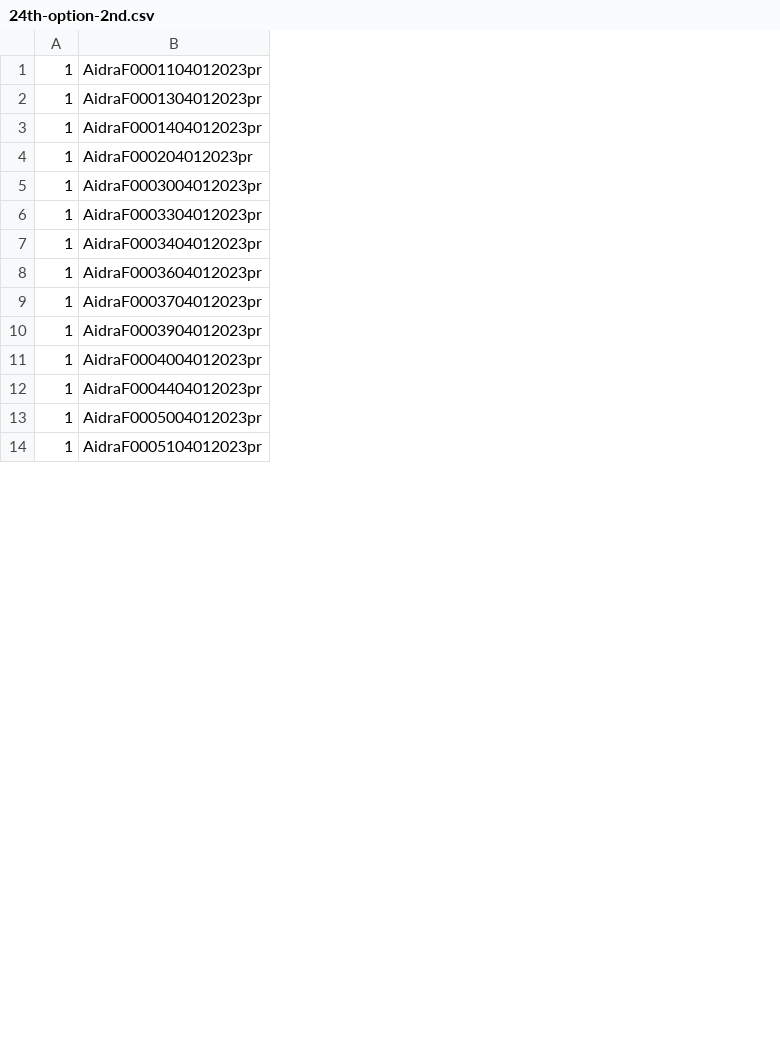
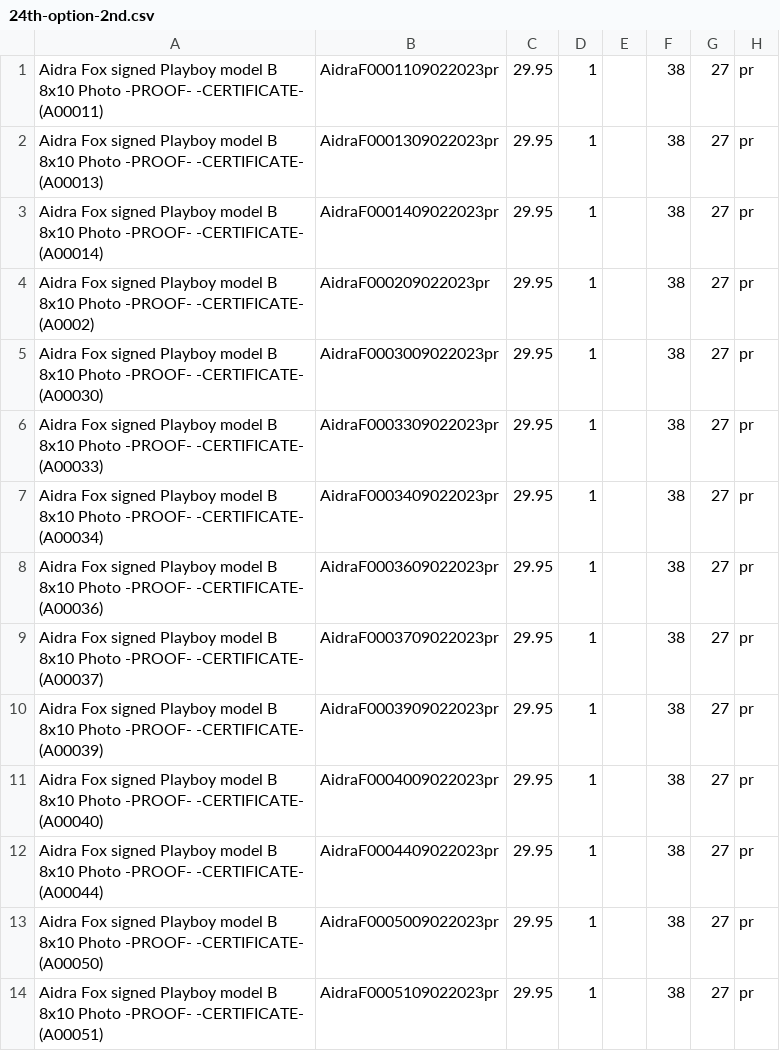
Before and after one commit to FatGuyy/Image-data-to-csv, a CSV file: CSVs/24th-option-2nd.csv, drawn as a sheet; only a part is shown; removed rows and columns are numbered as before the commit, all else as after; the diff names each change by its address in the sheet, - before the commit and + after, or states it on an @@ line.

Commit message:
all mistakes from client and the extra for option 7,8,9,10 are remaining.

```diff
--- a/CSVs/24th-option-2nd.csv
+++ b/CSVs/24th-option-2nd.csv
+column A, rows 1-14: Aidra Fox signed Playboy model B 8x10 Photo -PROOF- -CERTIFICATE- (A00011) | Aidra Fox signed Playboy model B 8x10 Photo -PROOF- -CERTIFICATE- (A00013) | Aidra Fox signed Playboy model B 8x10 Photo -PROOF- -CERTIFICATE- (A00014) | Aidra Fox signed Playboy model B 8x10 Photo -PROOF- -CERTIFICATE- (A0002) | Aidra Fox signed Playboy model B 8x10 Photo -PROOF- -CERTIFICATE- (A00030) | Aidra Fox signed Playboy model B 8x10 Photo -PROOF- -CERTIFICATE- (A00033) | Aidra Fox signed Playboy model B 8x10 Photo -PROOF- -CERTIFICATE- (A00034) | Aidra Fox signed Playboy model B 8x10 Photo -PROOF- -CERTIFICATE- (A00036) | Aidra Fox signed Playboy model B 8x10 Photo -PROOF- -CERTIFICATE- (A00037) | Aidra Fox signed Playboy model B 8x10 Photo -PROOF- -CERTIFICATE- (A00039) | Aidra Fox signed Playboy model B 8x10 Photo -PROOF- -CERTIFICATE- (A00040) | Aidra Fox signed Playboy model B 8x10 Photo -PROOF- -CERTIFICATE- (A00044) | Aidra Fox signed Playboy model B 8x10 Photo -PROOF- -CERTIFICATE- (A00050) | Aidra Fox signed Playboy model B 8x10 Photo -PROOF- -CERTIFICATE- (A00051)
+column B, rows 1-14: AidraF0001109022023pr | AidraF0001309022023pr | AidraF0001409022023pr | AidraF000209022023pr | AidraF0003009022023pr | AidraF0003309022023pr | AidraF0003409022023pr | AidraF0003609022023pr | AidraF0003709022023pr | AidraF0003909022023pr | AidraF0004009022023pr | AidraF0004409022023pr | AidraF0005009022023pr | AidraF0005109022023pr
+column C, rows 1-14: all 29.95
-column B, rows 1-14: AidraF0001104012023pr | AidraF0001304012023pr | AidraF0001404012023pr | AidraF000204012023pr | AidraF0003004012023pr | AidraF0003304012023pr | AidraF0003404012023pr | AidraF0003604012023pr | AidraF0003704012023pr | AidraF0003904012023pr | AidraF0004004012023pr | AidraF0004404012023pr | AidraF0005004012023pr | AidraF0005104012023pr
+column E, empty
+column F, rows 1-14: all 38
+column G, rows 1-14: all 27
+column H, rows 1-14: all pr
```
Also changed, not shown: CSVs/16th-option-2nd.csv, CSVs/16th-option-3rd.csv, 16 other files.
